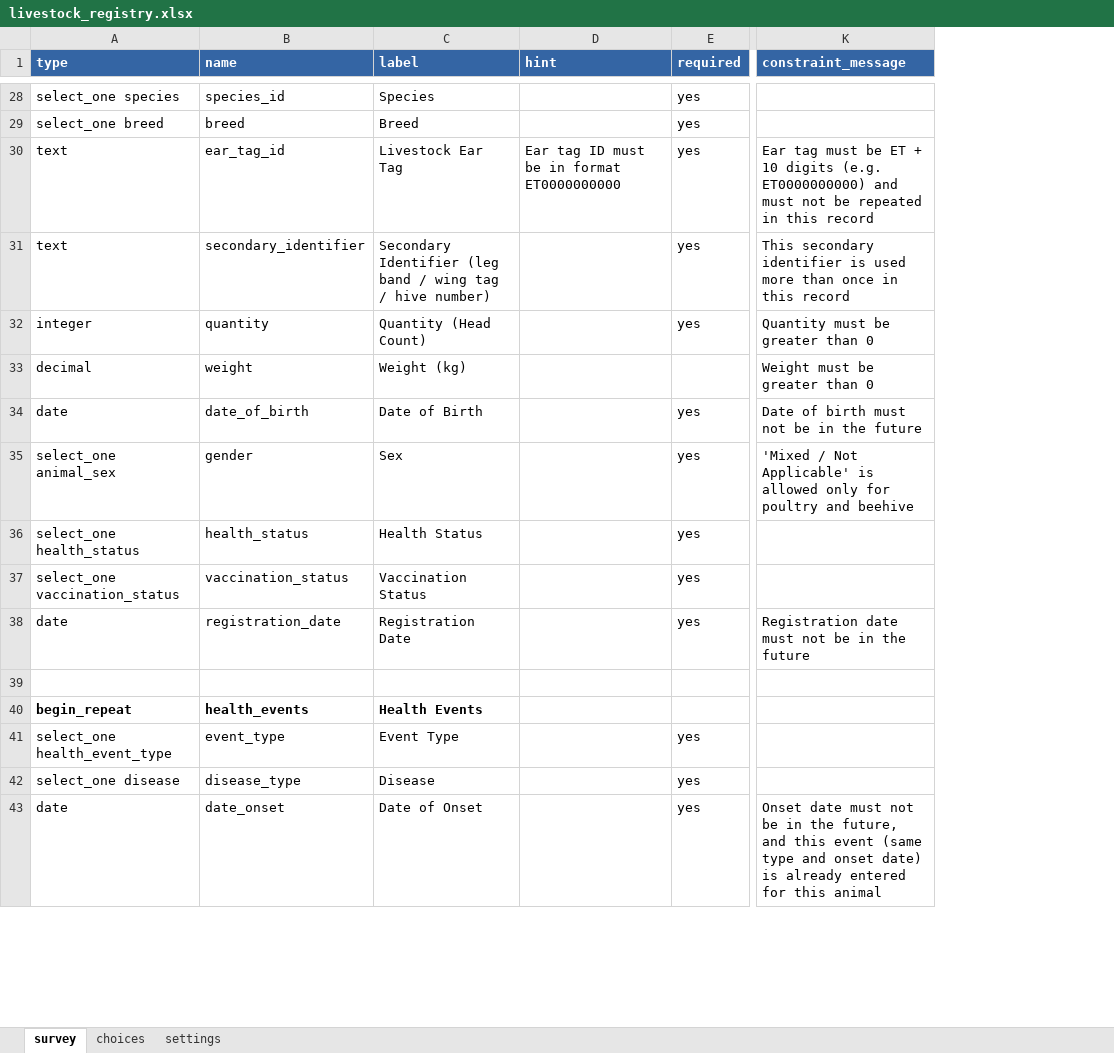
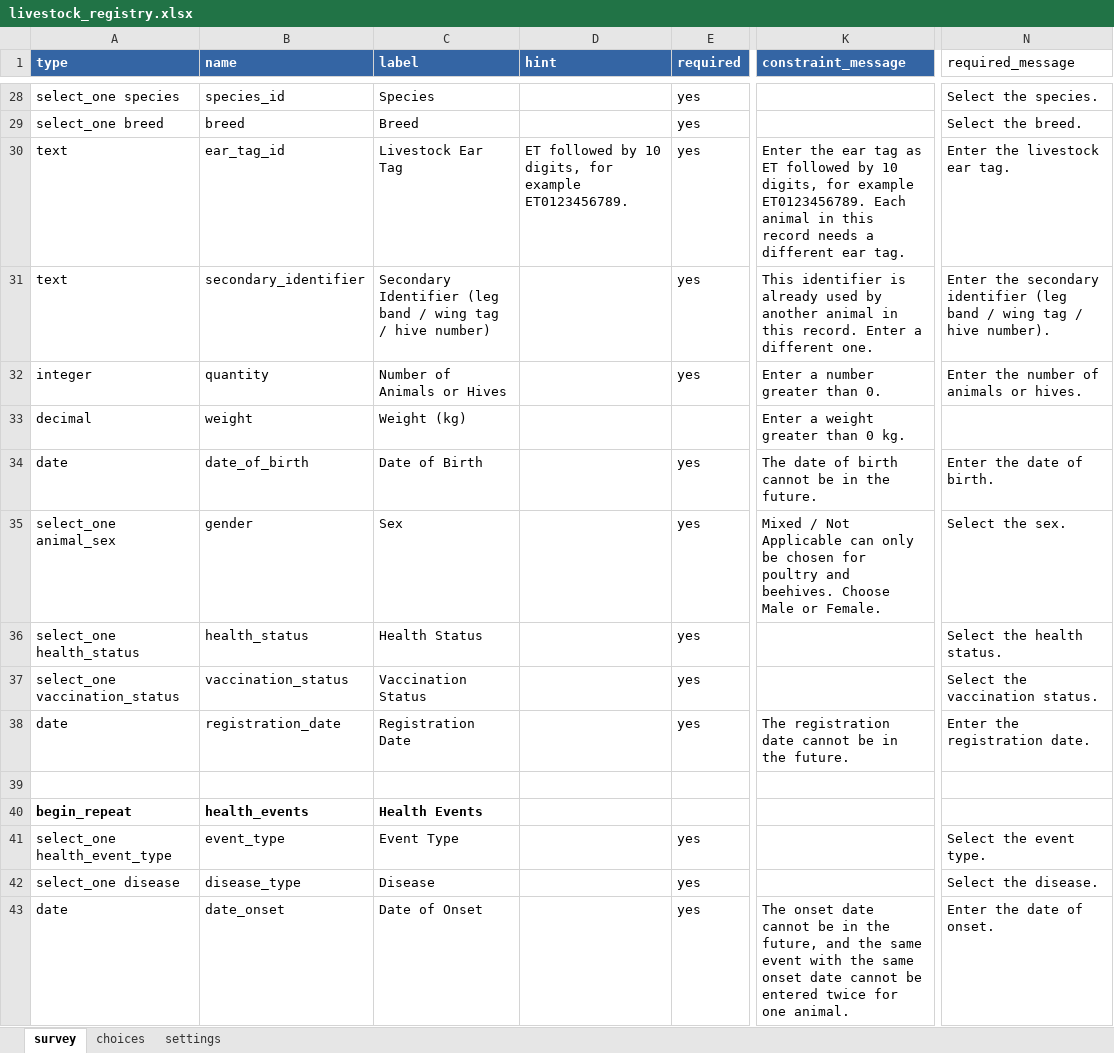
Before and after one commit to Centre-for-Open-Societal-Systems/livestock-registry, an Excel workbook: odk/livestock_registry.xlsx, sheet survey, drawn as a sheet; only a part is shown, gaps mark what is left out; values as stored, in another font and other column widths than the file's, no borders; the diff covers the shown part only; the diff names each change by its address in the sheet, - before the commit and + after, or states it on an @@ line.

Commit message:
Make every ODK form text readable: required messages, plain validation messages and hints (#143)
Field names, choice names, constraints and calculations are unchanged. Form
version v5.

```diff
--- a/odk/livestock_registry.xlsx (sheet survey)
+++ b/odk/livestock_registry.xlsx (sheet survey)
+column N (required_message), rows 28-43: Select the species. | Select the breed. | Enter the livestock ear tag. | Enter the secondary identifier (leg band / wing tag / hive number). | Enter the number of animals or hives. |  | Enter the date of birth. | Select the sex. | Select the health status. | Select the vaccination status. | Enter the registration date. |  |  | Select the event type. | Select the disease. | Enter the date of onset.
-D30 (hint): Ear tag ID must be in format ET0000000000
+D30 (hint): ET followed by 10 digits, for example ET0123456789.
-K30 (constraint_message): Ear tag must be ET + 10 digits (e.g. ET0000000000) and must not be repeated in this record
+K30 (constraint_message): Enter the ear tag as ET followed by 10 digits, for example ET0123456789. Each animal in this record needs a different ear tag.
-K31 (constraint_message): This secondary identifier is used more than once in this record
+K31 (constraint_message): This identifier is already used by another animal in this record. Enter a different one.
-C32 (label): Quantity (Head Count)
+C32 (label): Number of Animals or Hives
-K32 (constraint_message): Quantity must be greater than 0
+K32 (constraint_message): Enter a number greater than 0.
-K33 (constraint_message): Weight must be greater than 0
+K33 (constraint_message): Enter a weight greater than 0 kg.
-K34 (constraint_message): Date of birth must not be in the future
+K34 (constraint_message): The date of birth cannot be in the future.
-K35 (constraint_message): 'Mixed / Not Applicable' is allowed only for poultry and beehive
+K35 (constraint_message): Mixed / Not Applicable can only be chosen for poultry and beehives. Choose Male or Female.
-K38 (constraint_message): Registration date must not be in the future
+K38 (constraint_message): The registration date cannot be in the future.
-K43 (constraint_message): Onset date must not be in the future, and this event (same type and onset date) is already entered for this animal
+K43 (constraint_message): The onset date cannot be in the future, and the same event with the same onset date cannot be entered twice for one animal.
```
Also changed, not shown: 36 edited cells elsewhere in this sheet, sheet choices, sheet settings.
